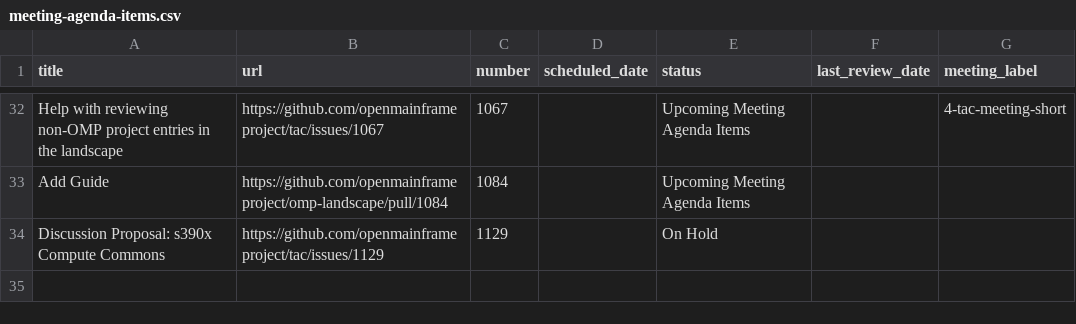
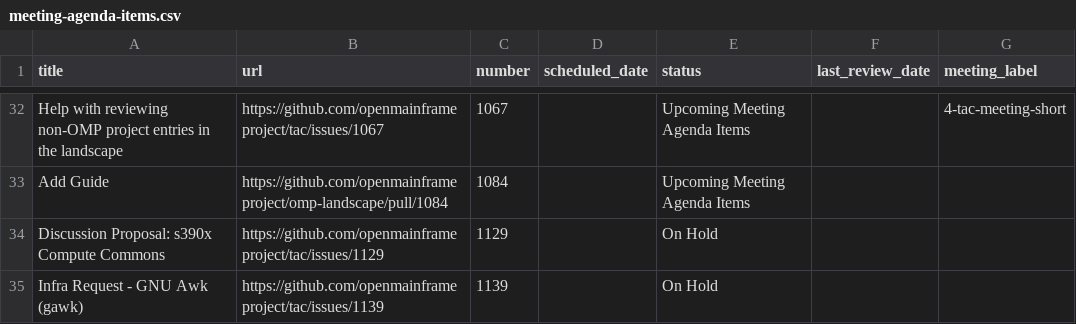
Before and after one commit to openmainframeproject/tac, a CSV file: _data/meeting-agenda-items.csv, drawn as a sheet; only a part is shown, gaps mark what is left out; the diff names each change by its address in the sheet, - before the commit and + after, or states it on an @@ line.

Commit message:
Update Data Sources from LFX 2026-09-15 (#1140)
Signed-off-by: github-actions[bot] <41898282+github-actions[bot]@users.noreply.github.com>
Co-authored-by: arnoldrobbins <5863181+arnoldrobbins@users.noreply.github.com>

```diff
--- a/_data/meeting-agenda-items.csv
+++ b/_data/meeting-agenda-items.csv
+row 35: Infra Request - GNU Awk (gawk) | https://github.com/openmainframeproject/tac/issues/1139 | 1139 |  | On Hold
```
